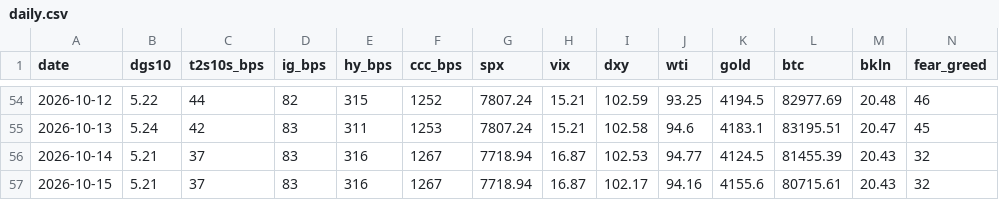
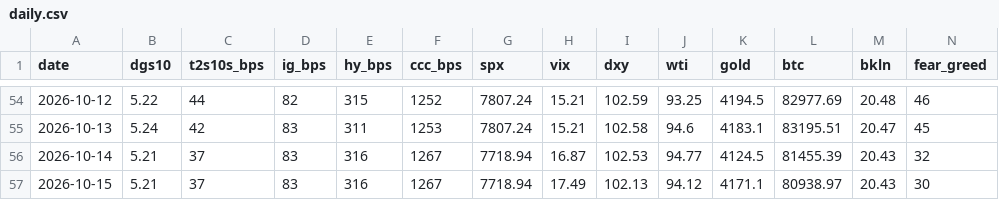
Before and after one commit to liamshields4/terminal, a CSV file: history/daily.csv, drawn as a sheet; only a part is shown, gaps mark what is left out.

```diff
--- a/history/daily.csv
+++ b/history/daily.csv
@@ -56,2 +56,2 @@ date,dgs10,t2s10s_bps,ig_bps,hy_bps,ccc_bps,spx,vix,dxy,wti,gold,btc,bkln,fear_g
 2026-10-14,5.21,37,83,316,1267,7718.94,16.87,102.53,94.77,4124.5,81455.39,20.43,32
-2026-10-15,5.21,37,83,316,1267,7718.94,16.87,102.17,94.16,4155.6,80715.61,20.43,32
+2026-10-15,5.21,37,83,316,1267,7718.94,17.49,102.13,94.12,4171.1,80938.97,20.43,30
```
Also changed, not shown: 1 other file.
